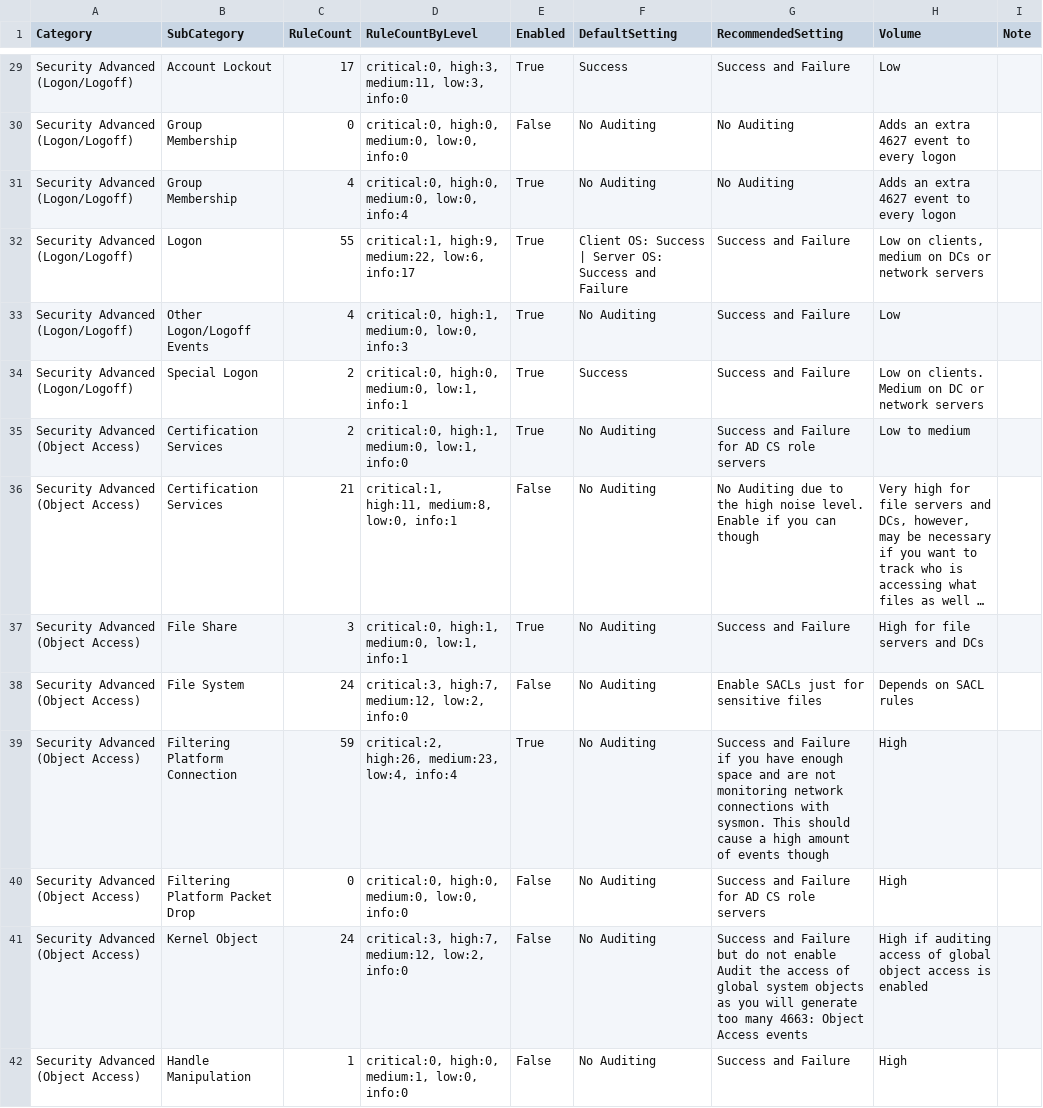
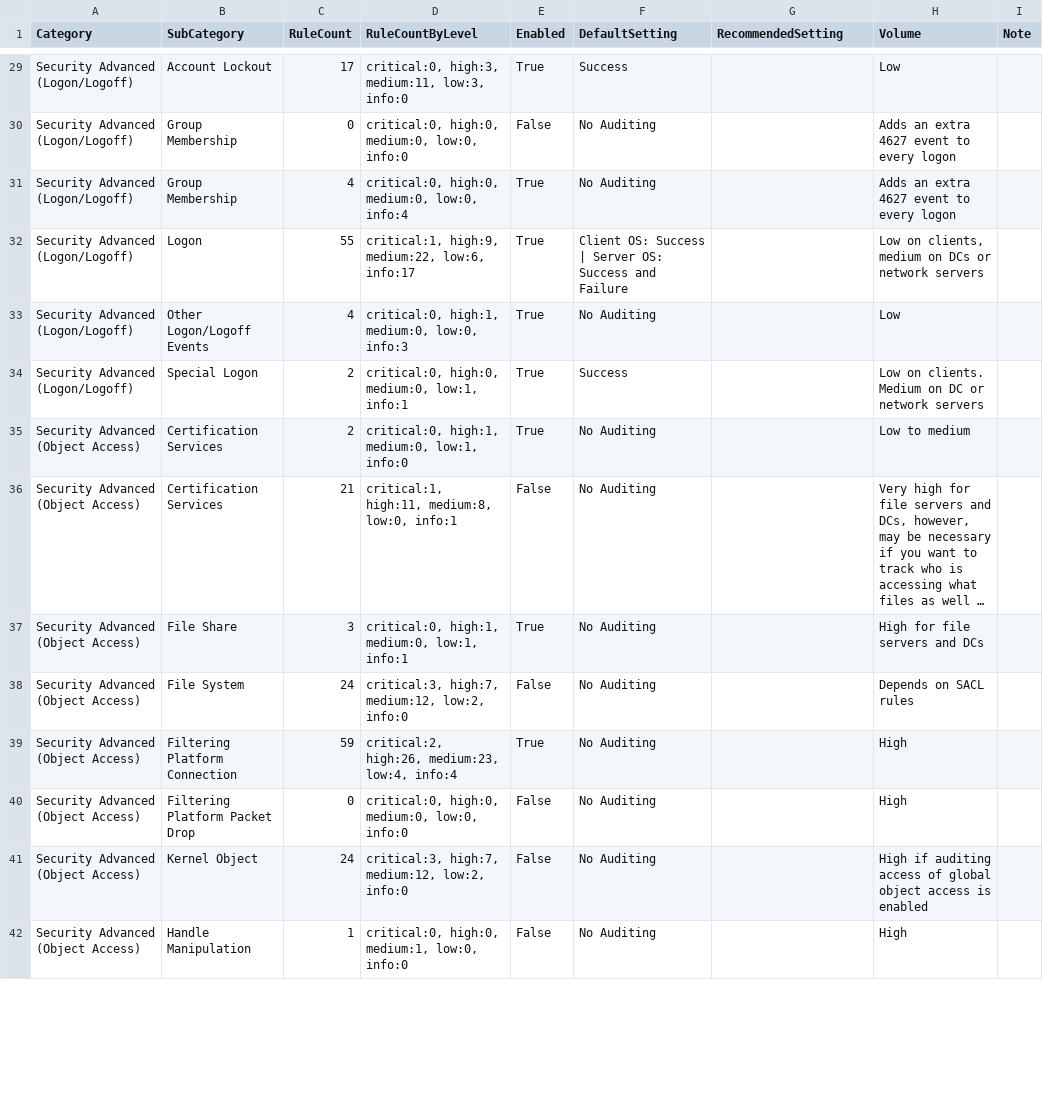
Before and after one commit to fukusuket/EventLog-Baseline-Guide, a CSV file: data/YamatoSecurity/WELA-Audit-Result.csv, drawn as a sheet; only a part is shown, gaps mark what is left out; long unchanged cells end in …; the diff covers the shown part only; the diff names each change by its address in the sheet, - before the commit and + after, or states it on an @@ line.

```diff
--- a/data/YamatoSecurity/WELA-Audit-Result.csv
+++ b/data/YamatoSecurity/WELA-Audit-Result.csv
-G29 (RecommendedSetting): Success and Failure
+G29 (RecommendedSetting): (empty)
-G30:G31 (RecommendedSetting): No Auditing
+G30:G31 (RecommendedSetting): (empty)
-G32:G34 (RecommendedSetting): Success and Failure
+G32:G34 (RecommendedSetting): (empty)
-G35 (RecommendedSetting): Success and Failure for AD CS role servers
+G35 (RecommendedSetting): (empty)
-G36 (RecommendedSetting): No Auditing due to the high noise level. Enable if you can though
+G36 (RecommendedSetting): (empty)
-G37 (RecommendedSetting): Success and Failure
+G37 (RecommendedSetting): (empty)
-G38 (RecommendedSetting): Enable SACLs just for sensitive files
+G38 (RecommendedSetting): (empty)
-G39 (RecommendedSetting): Success and Failure if you have enough space and are not monitoring network connections with sysmon. This should cause a high amount of events though
+G39 (RecommendedSetting): (empty)
-G40 (RecommendedSetting): Success and Failure for AD CS role servers
+G40 (RecommendedSetting): (empty)
-G41 (RecommendedSetting): Success and Failure but do not enable Audit the access of global system objects as you will generate too many 4663: Object Access events
+G41 (RecommendedSetting): (empty)
-G42 (RecommendedSetting): Success and Failure
+G42 (RecommendedSetting): (empty)
```
Also changed, not shown: 51 edited cells elsewhere in this file.
